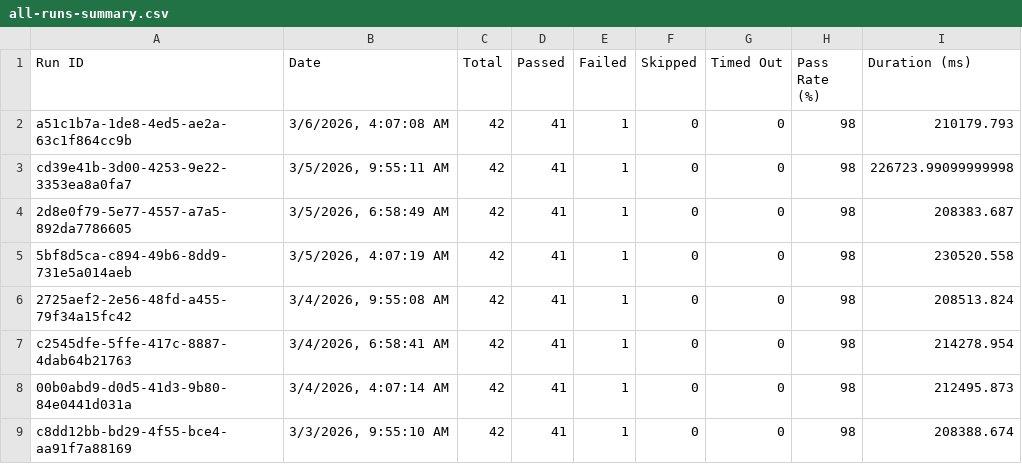
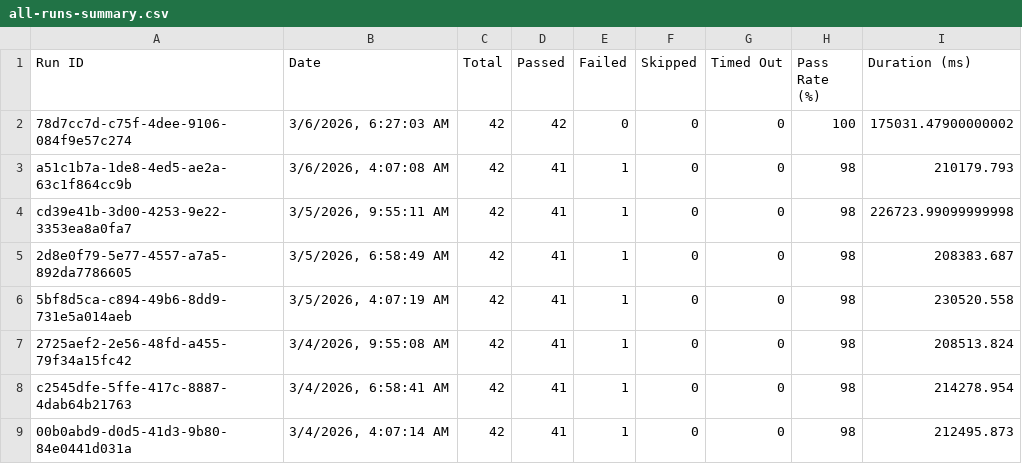
Before and after one commit to saira-uwc/Shunyalabs_console, a CSV file: docs/exports/all-runs-summary.csv, drawn as a sheet; only a part is shown; the shorter side is filled out with more unchanged rows; the diff names each change by its address in the sheet, - before the commit and + after, or states it on an @@ line.

```diff
--- a/docs/exports/all-runs-summary.csv
+++ b/docs/exports/all-runs-summary.csv
+row 2: 78d7cc7d-c75f-4dee-9106-084f9e57c274 | 3/6/2026, 6:27:03 AM | 42 | 42 | 0 | 0 | 0 | 100 | 175031.47900000002
```
Also changed, not shown: docs/exports/current-run.csv, 6 other files.
